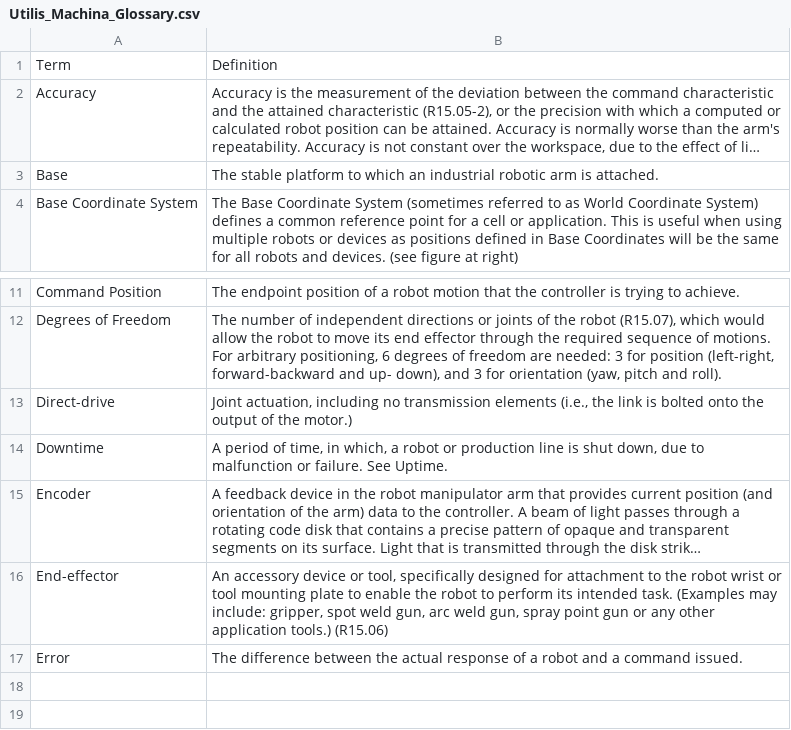
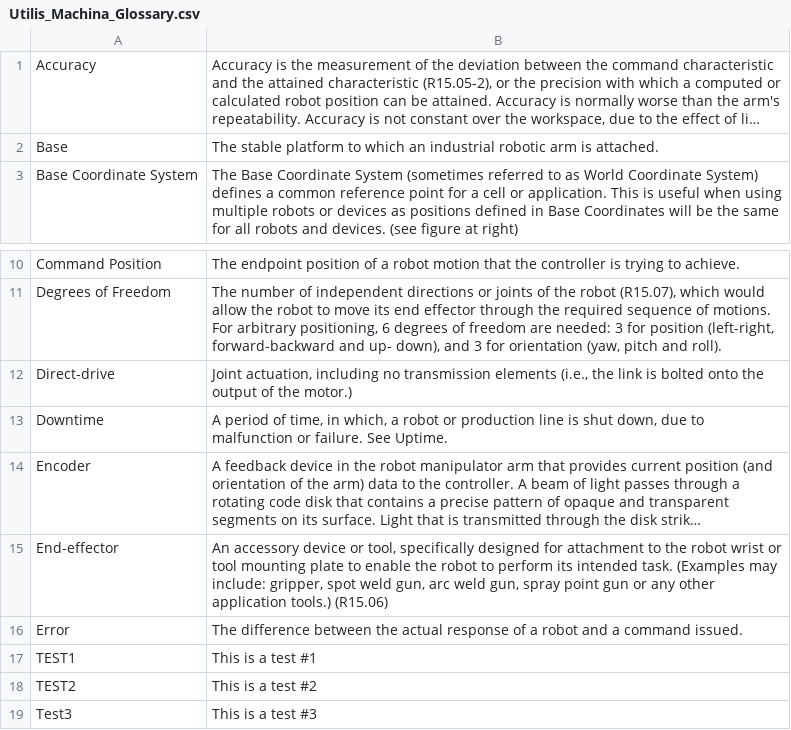
Before and after one commit to Utilis-Machina/Glossary, a CSV file: data/Utilis_Machina_Glossary.csv, drawn as a sheet; only a part is shown, gaps mark what is left out; long unchanged cells end in …; removed rows and columns are numbered as before the commit, all else as after; the diff names each change by its address in the sheet, - before the commit and + after, or states it on an @@ line.

```diff
--- a/data/Utilis_Machina_Glossary.csv
+++ b/data/Utilis_Machina_Glossary.csv
-row 1: Term | Definition
+row 17: TEST1 | This is a test #1
+row 18: TEST2 | This is a test #2
+row 19: Test3 | This is a test #3
```
Also changed, not shown: 2 other files.
